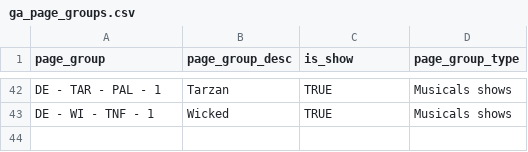
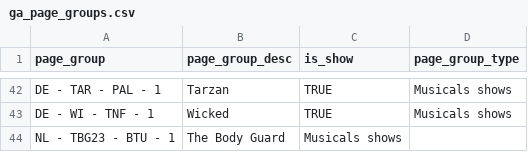
Before and after one commit to Mreishooo/fivetran_dbt, a CSV file: seeds/ga_page_groups.csv, drawn as a sheet; only a part is shown, gaps mark what is left out; the diff names each change by its address in the sheet, - before the commit and + after, or states it on an @@ line.

Commit message:
add BG

```diff
--- a/seeds/ga_page_groups.csv
+++ b/seeds/ga_page_groups.csv
+row 44: NL - TBG23 - BTU - 1 | The Body Guard | Musicals shows
```
